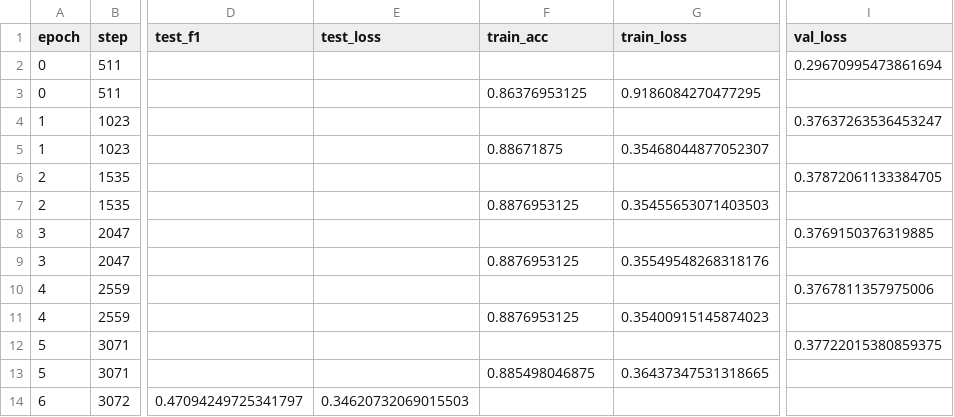
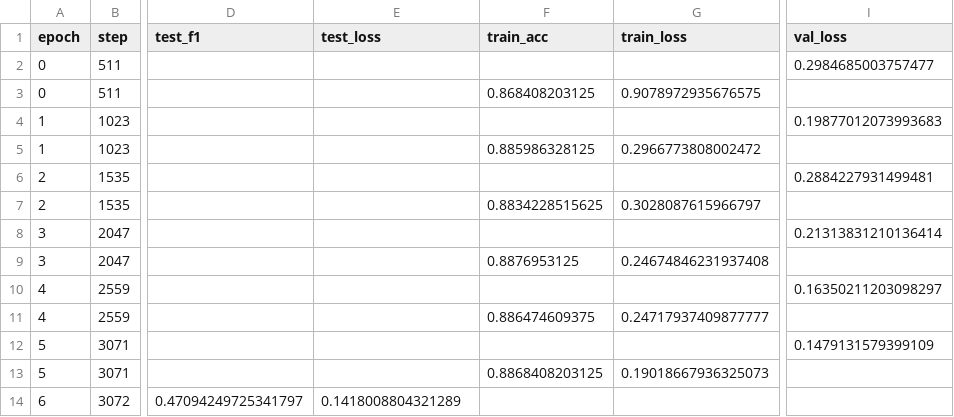
Before and after one commit to MarcinJanis/AnomalyDetection, a CSV file: logs/drone_mamba/binary_noisy_kalman/metrics.csv, drawn as a sheet; only a part is shown, gaps mark what is left out; the diff names each change by its address in the sheet, - before the commit and + after, or states it on an @@ line.

```diff
--- a/logs/drone_mamba/binary_noisy_kalman/metrics.csv
+++ b/logs/drone_mamba/binary_noisy_kalman/metrics.csv
-I2 (val_loss): 0.29670995473861694
+I2 (val_loss): 0.2984685003757477
-F3 (train_acc): 0.86376953125
+F3 (train_acc): 0.868408203125
-G3 (train_loss): 0.9186084270477295
+G3 (train_loss): 0.9078972935676575
-I4 (val_loss): 0.37637263536453247
+I4 (val_loss): 0.19877012073993683
-F5 (train_acc): 0.88671875
+F5 (train_acc): 0.885986328125
-G5 (train_loss): 0.35468044877052307
+G5 (train_loss): 0.2966773808002472
-I6 (val_loss): 0.37872061133384705
+I6 (val_loss): 0.2884227931499481
-F7 (train_acc): 0.8876953125
+F7 (train_acc): 0.8834228515625
-G7 (train_loss): 0.35455653071403503
+G7 (train_loss): 0.3028087615966797
-I8 (val_loss): 0.3769150376319885
+I8 (val_loss): 0.21313831210136414
-G9 (train_loss): 0.35549548268318176
+G9 (train_loss): 0.24674846231937408
-I10 (val_loss): 0.3767811357975006
+I10 (val_loss): 0.16350211203098297
-F11 (train_acc): 0.8876953125
+F11 (train_acc): 0.886474609375
-G11 (train_loss): 0.35400915145874023
+G11 (train_loss): 0.24717937409877777
-I12 (val_loss): 0.37722015380859375
+I12 (val_loss): 0.1479131579399109
-F13 (train_acc): 0.885498046875
+F13 (train_acc): 0.8868408203125
-G13 (train_loss): 0.36437347531318665
+G13 (train_loss): 0.19018667936325073
-E14 (test_loss): 0.34620732069015503
+E14 (test_loss): 0.1418008804321289
```
Also changed, not shown: logs/drone_mamba/binary_noisy/metrics.csv, logs/drone_mamba/binary_original/metrics.csv, 15 other files.
